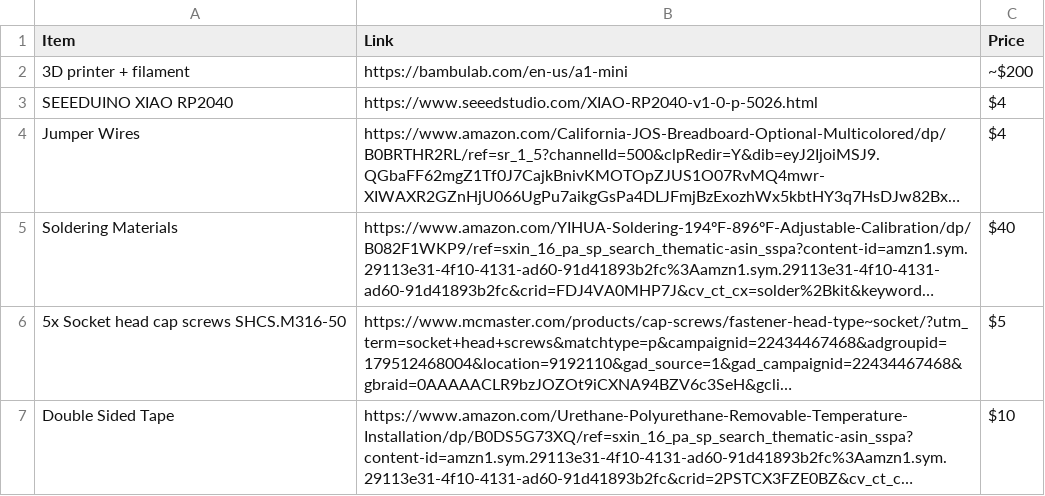
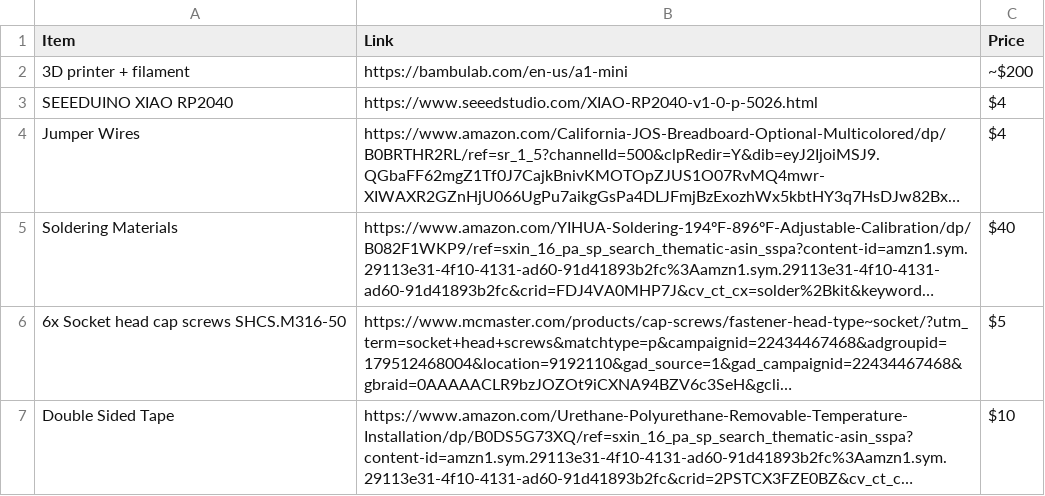
Before and after one commit to anishmalladi05/T9-Keyboard, a CSV file: BOM.csv, drawn as a sheet; long unchanged cells end in …; the diff names each change by its address in the sheet, - before the commit and + after, or states it on an @@ line.

Commit message:
Update BOM.csv with new socket head cap screw entry
Replaced a socket head cap screw entry with a new one.

```diff
--- a/BOM.csv
+++ b/BOM.csv
-A6 (Item): 5x Socket head cap screws SHCS.M316-50
+A6 (Item): 6x Socket head cap screws SHCS.M316-50
```
